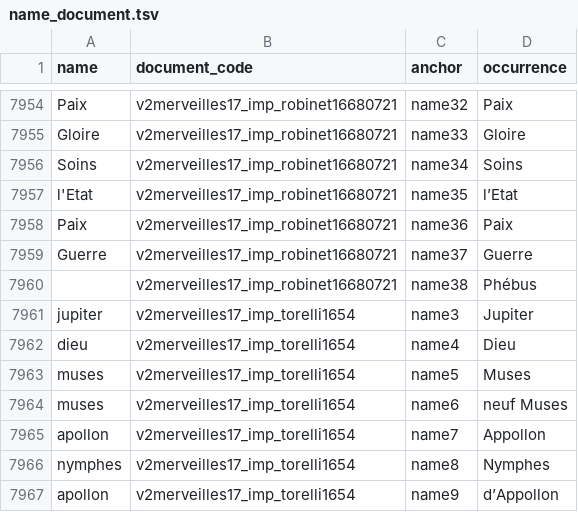
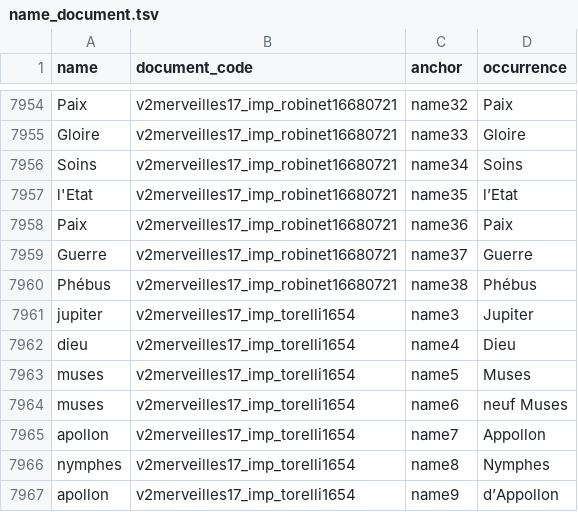
Before and after one commit to fetes17/merveilles17, a TSV file: site/data/name_document.tsv, drawn as a sheet; only a part is shown, gaps mark what is left out.

```diff
--- a/site/data/name_document.tsv
+++ b/site/data/name_document.tsv
@@ -7959,3 +7959,3 @@ Paix	v2merveilles17_imp_robinet16680721	name36	Paix
 Guerre	v2merveilles17_imp_robinet16680721	name37	Guerre
-	v2merveilles17_imp_robinet16680721	name38	Phébus
+Phébus	v2merveilles17_imp_robinet16680721	name38	Phébus
 jupiter	v2merveilles17_imp_torelli1654	name3	Jupiter
```
Also changed, not shown: site/data/personne_document.tsv, site/data/personne_orphelins.tsv, 2 other files.
